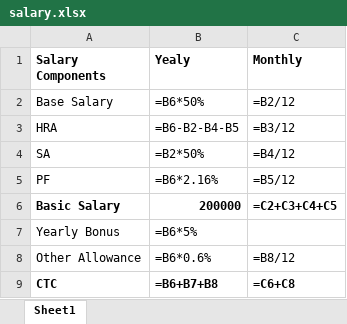
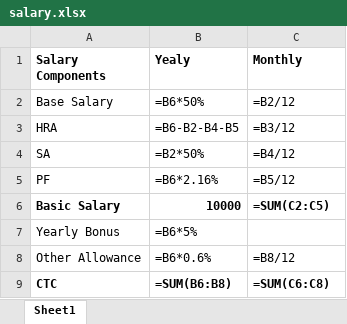
Before and after one commit to Ashickh/ZappyHire, an Excel workbook: salary.xlsx, sheet Sheet1, drawn as a sheet; values as stored, in another font and other column widths than the file's, no borders; formulas without a stored value are shown as written; the diff names each change by its address in the sheet, - before the commit and + after, or states it on an @@ line.

```diff
--- a/salary.xlsx (sheet Sheet1)
+++ b/salary.xlsx (sheet Sheet1)
-B6 (Yealy): 200000
+B6 (Yealy): 10000
-C6 (Monthly): =C2+C3+C4+C5
+C6 (Monthly): =SUM(C2:C5)
-B9 (Yealy): =B6+B7+B8
+B9 (Yealy): =SUM(B6:B8)
-C9 (Monthly): =C6+C8
+C9 (Monthly): =SUM(C6:C8)
```
Also changed, not shown: 1 other file.
